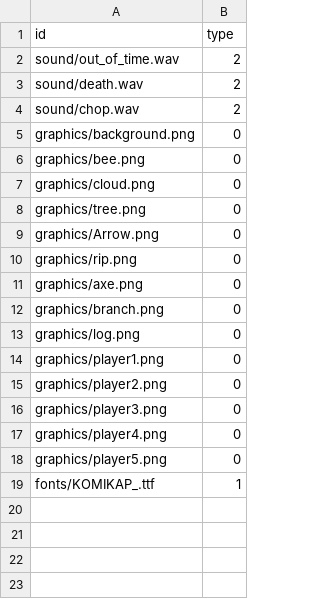
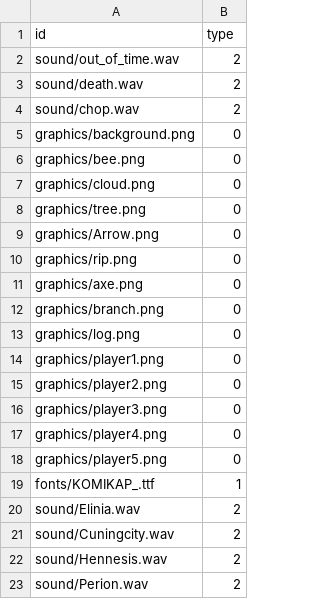
Before and after one commit to jjyy112233/Timber, a CSV file: TimberProject-bin/Resources.csv, drawn as a sheet; the diff names each change by its address in the sheet, - before the commit and + after, or states it on an @@ line.

```diff
--- a/TimberProject-bin/Resources.csv
+++ b/TimberProject-bin/Resources.csv
+row 20: sound/Elinia.wav | 2
+row 21: sound/Cuningcity.wav | 2
+row 22: sound/Hennesis.wav | 2
+row 23: sound/Perion.wav | 2
```
Also changed, not shown: 15 other files.
